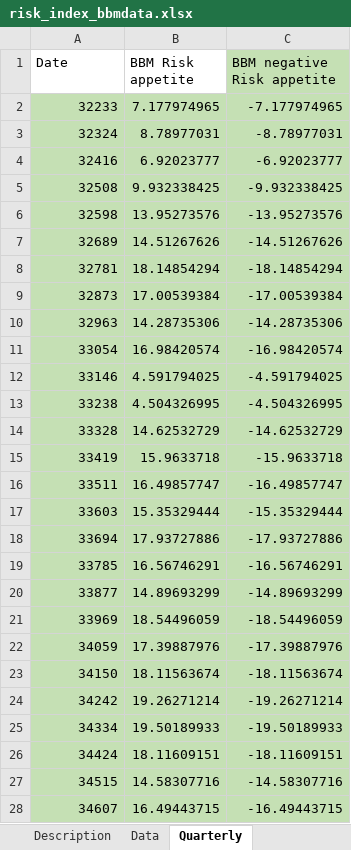
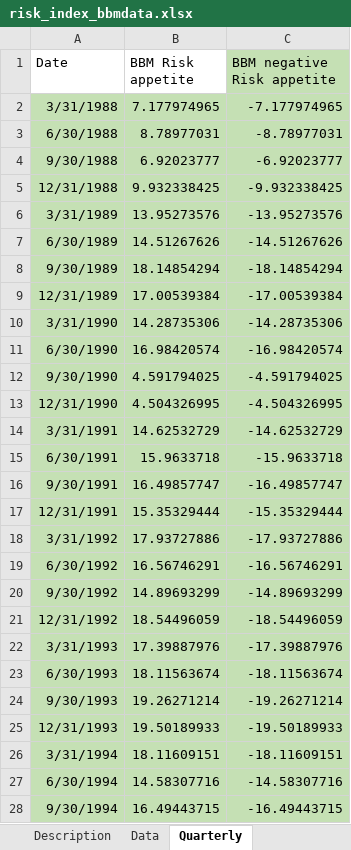
Before and after one commit to jrenne/Codes_BLR, an Excel workbook: Data/risk_index_bbmdata.xlsx, sheet Quarterly, drawn as a sheet; only a part is shown; values as stored, in another font and other column widths than the file's, no borders; the diff covers the shown part only; the diff names each change by its address in the sheet, - before the commit and + after, or states it on an @@ line.

```diff
--- a/Data/risk_index_bbmdata.xlsx (sheet Quarterly)
+++ b/Data/risk_index_bbmdata.xlsx (sheet Quarterly)
-A2 (Date): 32233
+A2 (Date): 3/31/1988
-A3 (Date): 32324
+A3 (Date): 6/30/1988
-A4 (Date): 32416
+A4 (Date): 9/30/1988
-A5 (Date): 32508
+A5 (Date): 12/31/1988
-A6 (Date): 32598
+A6 (Date): 3/31/1989
-A7 (Date): 32689
+A7 (Date): 6/30/1989
-A8 (Date): 32781
+A8 (Date): 9/30/1989
-A9 (Date): 32873
+A9 (Date): 12/31/1989
-A10 (Date): 32963
+A10 (Date): 3/31/1990
-A11 (Date): 33054
+A11 (Date): 6/30/1990
-A12 (Date): 33146
+A12 (Date): 9/30/1990
-A13 (Date): 33238
+A13 (Date): 12/31/1990
-A14 (Date): 33328
+A14 (Date): 3/31/1991
-A15 (Date): 33419
+A15 (Date): 6/30/1991
-A16 (Date): 33511
+A16 (Date): 9/30/1991
-A17 (Date): 33603
+A17 (Date): 12/31/1991
-A18 (Date): 33694
+A18 (Date): 3/31/1992
-A19 (Date): 33785
+A19 (Date): 6/30/1992
-A20 (Date): 33877
+A20 (Date): 9/30/1992
-A21 (Date): 33969
+A21 (Date): 12/31/1992
-A22 (Date): 34059
+A22 (Date): 3/31/1993
-A23 (Date): 34150
+A23 (Date): 6/30/1993
-A24 (Date): 34242
+A24 (Date): 9/30/1993
-A25 (Date): 34334
+A25 (Date): 12/31/1993
-A26 (Date): 34424
+A26 (Date): 3/31/1994
-A27 (Date): 34515
+A27 (Date): 6/30/1994
-A28 (Date): 34607
+A28 (Date): 9/30/1994
```
Also changed, not shown: 117 edited cells elsewhere in this sheet, Data/pvs_updated_Jun2023.xlsx, 6 other files.
